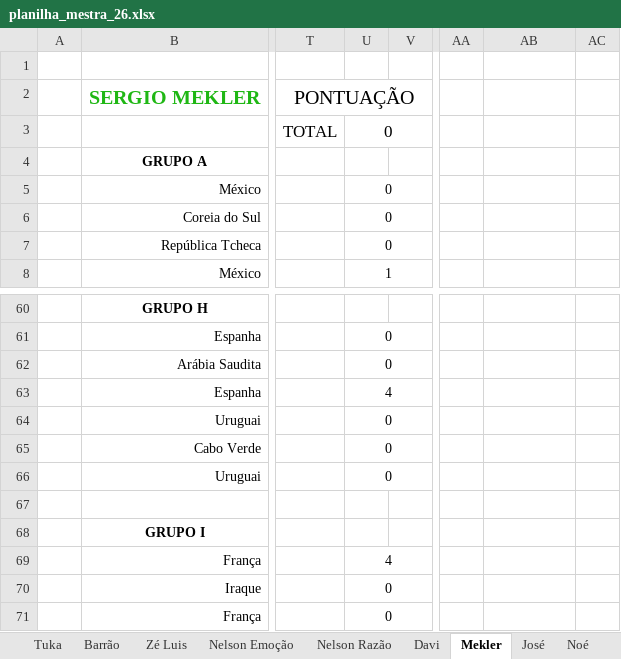
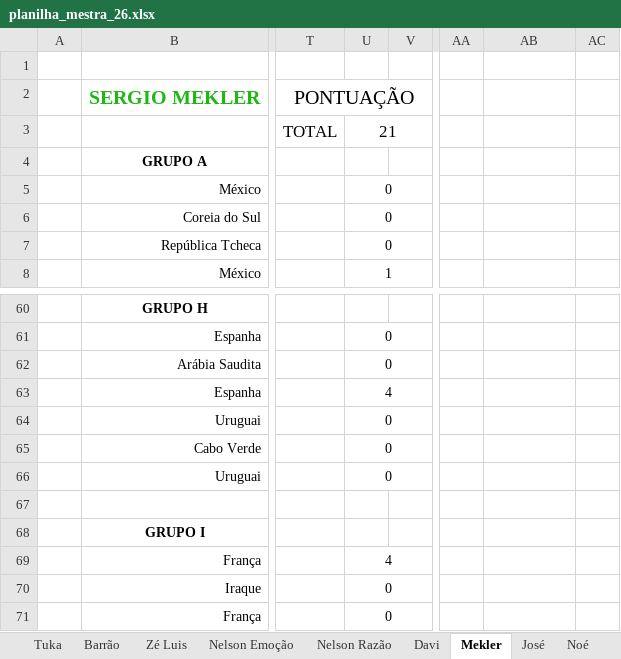
Before and after one commit to dhersz/zebolao26, an Excel workbook: planilha_mestra_26.xlsx, sheet Mekler, drawn as a sheet; only a part is shown, gaps mark what is left out; values as stored, in another font and other column widths than the file's, no borders; charts and pictures not drawn; the diff names each change by its address in the sheet, - before the commit and + after, or states it on an @@ line.

```diff
--- a/planilha_mestra_26.xlsx (sheet Mekler)
+++ b/planilha_mestra_26.xlsx (sheet Mekler)
-U3: 0
+U3: 21
-AB64 alignment: right
+AB64 alignment: left
```
Also changed, not shown: sheet RESULTADOS, sheet Nelson Razão, sheet Pedro Hersz, sheet Jê, sheet Nelson Emoção, sheet José, 16 more sheets, charts or pictures.
